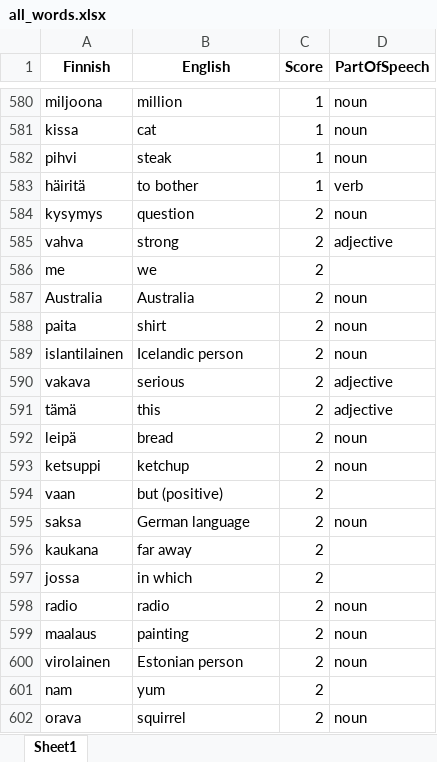
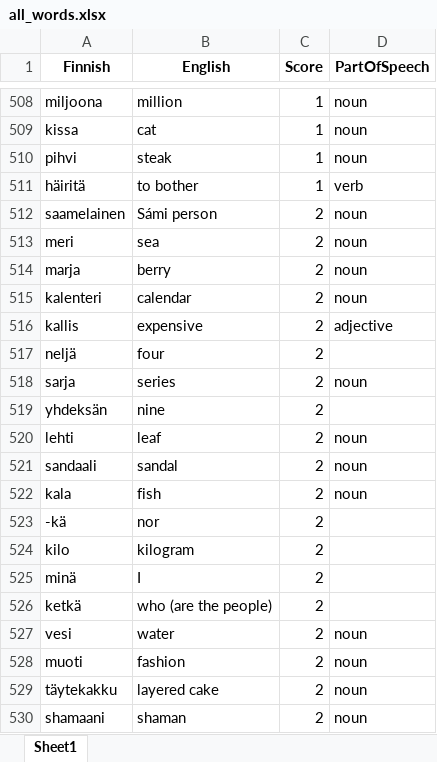
Before and after one commit to teverus/FinnishLearner, an Excel workbook: all_words.xlsx, sheet Sheet1, drawn as a sheet; only a part is shown, gaps mark what is left out; the shorter side is filled out with more unchanged rows; values as stored, in another font and other column widths than the file's, no borders; the diff covers the shown part only; the diff names each change by its address in the sheet, - before the commit and + after, or states it on an @@ line.

Commit message:
word combinations | new score is assigned

```diff
--- a/all_words.xlsx (sheet Sheet1)
+++ b/all_words.xlsx (sheet Sheet1)
+row 512: saamelainen | Sámi person | 2 | noun
+row 513: meri | sea | 2 | noun
+row 514: marja | berry | 2 | noun
+row 515: kalenteri | calendar | 2 | noun
+row 516: kallis | expensive | 2 | adjective
+row 517: neljä | four | 2
+row 518: sarja | series | 2 | noun
+row 519: yhdeksän | nine | 2
+row 520: lehti | leaf | 2 | noun
+row 521: sandaali | sandal | 2 | noun
+row 522: kala | fish | 2 | noun
+row 523: -kä | nor | 2
+row 524: kilo | kilogram | 2
+row 525: minä | I | 2
+row 526: ketkä | who (are the people) | 2
+row 527: vesi | water | 2 | noun
+row 528: muoti | fashion | 2 | noun
+row 529: täytekakku | layered cake | 2 | noun
+row 530: shamaani | shaman | 2 | noun
```
Also changed, not shown: 57 added rows, 76 removed rows, 1 moved row and 2 edited cells elsewhere in this sheet, 2 other files.
